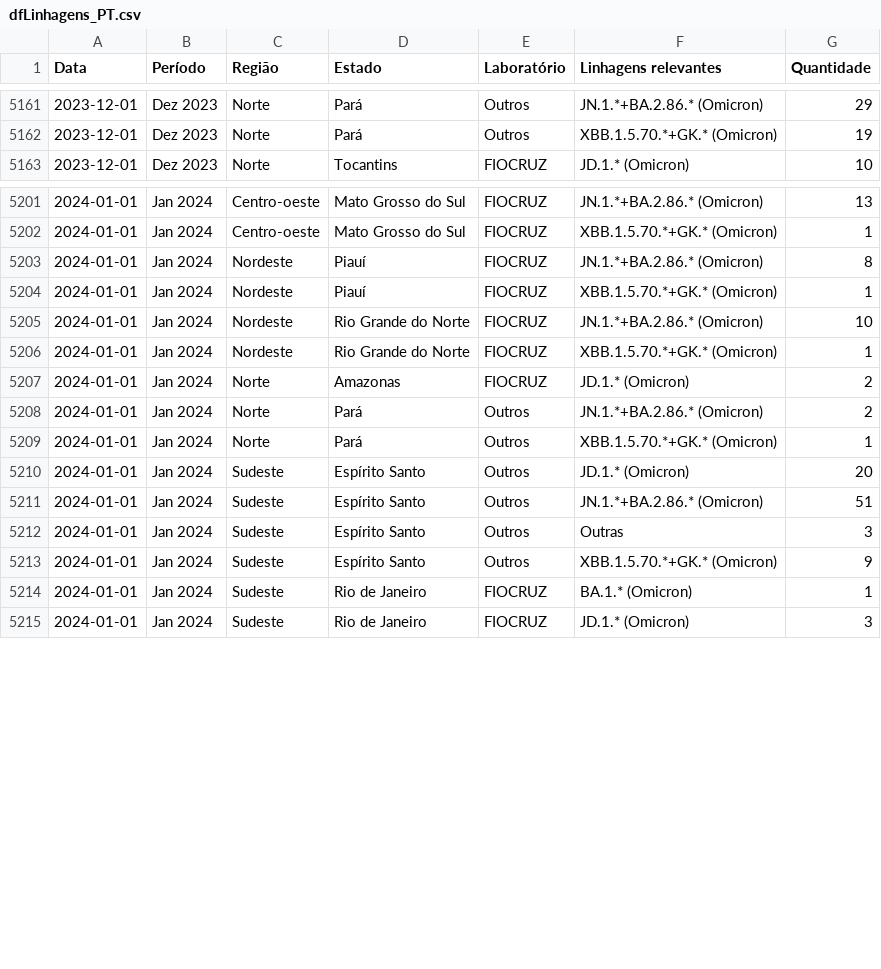
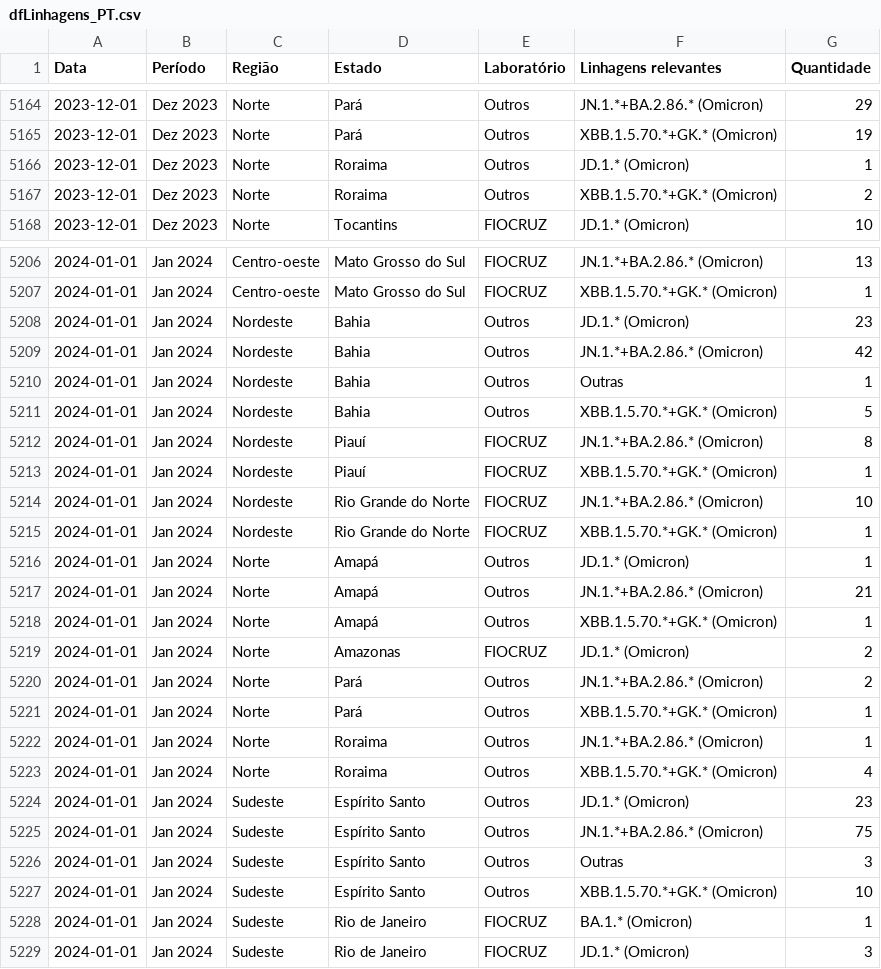
Before and after one commit to vanleiko/RedeGenomica, a CSV file: dfLinhagens_PT.csv, drawn as a sheet; only a part is shown, gaps mark what is left out; the diff covers the shown part only.

```diff
--- a/dfLinhagens_PT.csv
+++ b/dfLinhagens_PT.csv
@@ -5162,2 +5165,4 @@ Data,Período,Região,Estado,Laboratório,Linhagens relevantes,Quantidade
 2023-12-01,Dez 2023,Norte,Pará,Outros,XBB.1.5.70.*+GK.* (Omicron),19
+2023-12-01,Dez 2023,Norte,Roraima,Outros,JD.1.* (Omicron),1
+2023-12-01,Dez 2023,Norte,Roraima,Outros,XBB.1.5.70.*+GK.* (Omicron),2
 2023-12-01,Dez 2023,Norte,Tocantins,FIOCRUZ,JD.1.* (Omicron),10
@@ -5202,2 +5207,6 @@ Data,Período,Região,Estado,Laboratório,Linhagens relevantes,Quantidade
 2024-01-01,Jan 2024,Centro-oeste,Mato Grosso do Sul,FIOCRUZ,XBB.1.5.70.*+GK.* (Omicron),1
+2024-01-01,Jan 2024,Nordeste,Bahia,Outros,JD.1.* (Omicron),23
+2024-01-01,Jan 2024,Nordeste,Bahia,Outros,JN.1.*+BA.2.86.* (Omicron),42
+2024-01-01,Jan 2024,Nordeste,Bahia,Outros,Outras,1
+2024-01-01,Jan 2024,Nordeste,Bahia,Outros,XBB.1.5.70.*+GK.* (Omicron),5
 2024-01-01,Jan 2024,Nordeste,Piauí,FIOCRUZ,JN.1.*+BA.2.86.* (Omicron),8
@@ -5206,2 +5215,5 @@ Data,Período,Região,Estado,Laboratório,Linhagens relevantes,Quantidade
 2024-01-01,Jan 2024,Nordeste,Rio Grande do Norte,FIOCRUZ,XBB.1.5.70.*+GK.* (Omicron),1
+2024-01-01,Jan 2024,Norte,Amapá,Outros,JD.1.* (Omicron),1
+2024-01-01,Jan 2024,Norte,Amapá,Outros,JN.1.*+BA.2.86.* (Omicron),21
+2024-01-01,Jan 2024,Norte,Amapá,Outros,XBB.1.5.70.*+GK.* (Omicron),1
 2024-01-01,Jan 2024,Norte,Amazonas,FIOCRUZ,JD.1.* (Omicron),2
@@ -5209,6 +5221,8 @@ Data,Período,Região,Estado,Laboratório,Linhagens relevantes,Quantidade
 2024-01-01,Jan 2024,Norte,Pará,Outros,XBB.1.5.70.*+GK.* (Omicron),1
-2024-01-01,Jan 2024,Sudeste,Espírito Santo,Outros,JD.1.* (Omicron),20
-2024-01-01,Jan 2024,Sudeste,Espírito Santo,Outros,JN.1.*+BA.2.86.* (Omicron),51
+2024-01-01,Jan 2024,Norte,Roraima,Outros,JN.1.*+BA.2.86.* (Omicron),1
+2024-01-01,Jan 2024,Norte,Roraima,Outros,XBB.1.5.70.*+GK.* (Omicron),4
+2024-01-01,Jan 2024,Sudeste,Espírito Santo,Outros,JD.1.* (Omicron),23
+2024-01-01,Jan 2024,Sudeste,Espírito Santo,Outros,JN.1.*+BA.2.86.* (Omicron),75
 2024-01-01,Jan 2024,Sudeste,Espírito Santo,Outros,Outras,3
-2024-01-01,Jan 2024,Sudeste,Espírito Santo,Outros,XBB.1.5.70.*+GK.* (Omicron),9
+2024-01-01,Jan 2024,Sudeste,Espírito Santo,Outros,XBB.1.5.70.*+GK.* (Omicron),10
 2024-01-01,Jan 2024,Sudeste,Rio de Janeiro,FIOCRUZ,BA.1.* (Omicron),1
```
Also changed, not shown: 4 added rows, 1 removed row and 77 edited cells elsewhere in this file, dfLinhagens_EN.csv, dfLinhagens_ES.csv, 9 other files.
